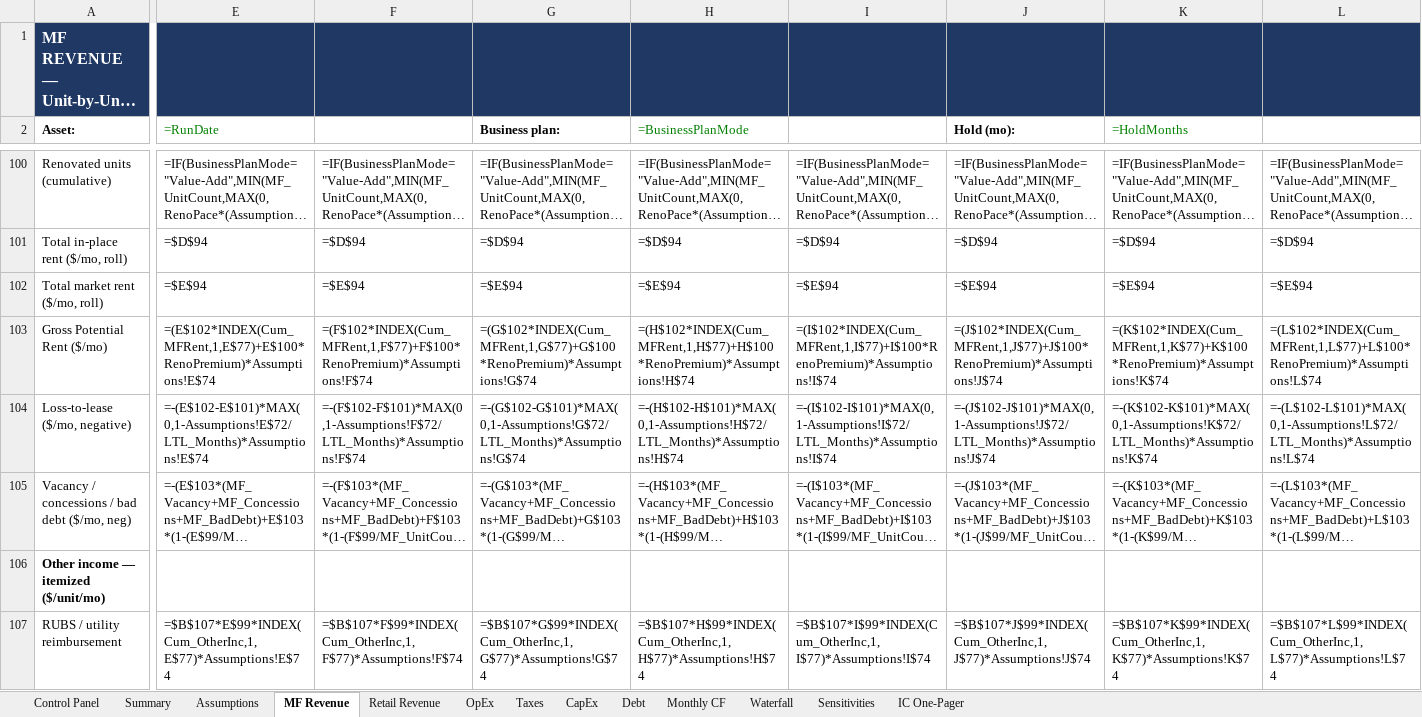
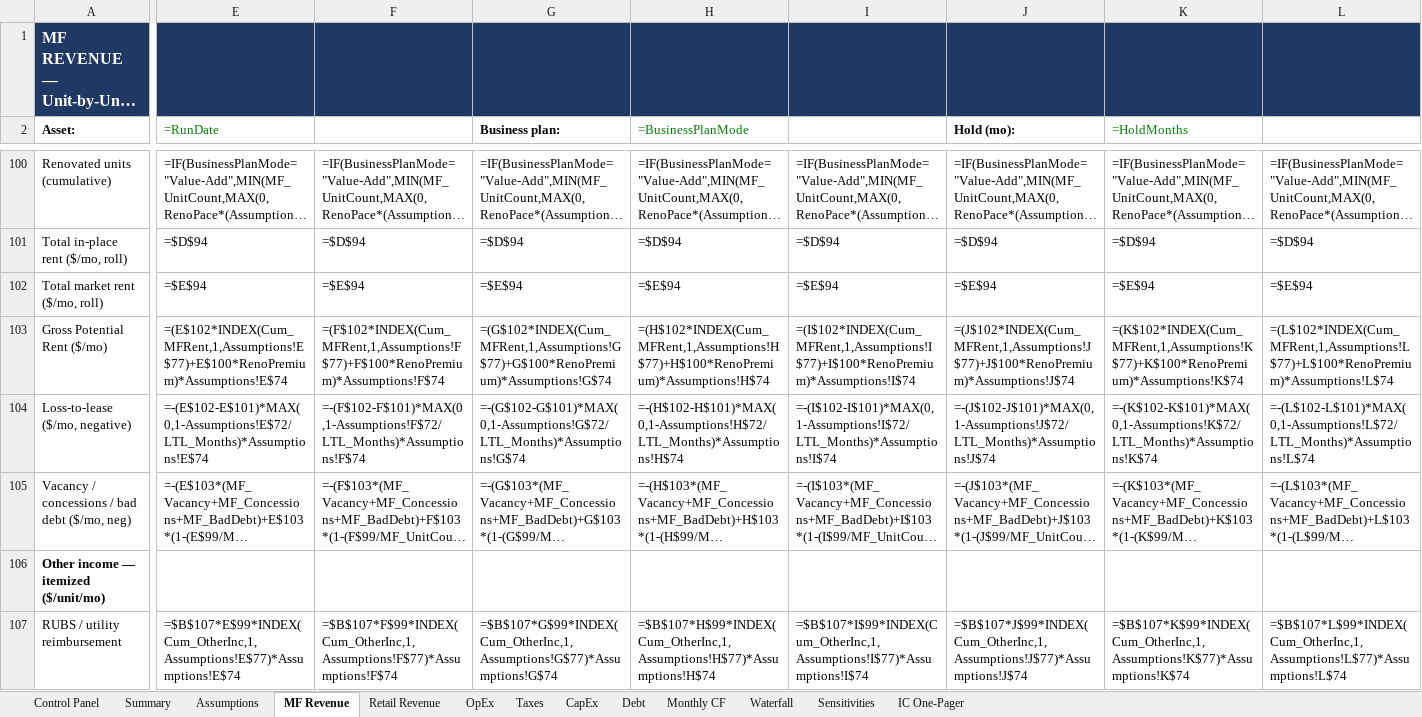
Before and after one commit to Douglasaboard1/wesportal, an Excel workbook: MixedUse_Acquisition_Model.xlsx, sheet MF Revenue, drawn as a sheet; only a part is shown, gaps mark what is left out; long unchanged cells end in …; values as stored, in another font and other column widths than the file's, no borders; formulas without a stored value are shown as written; the diff covers the shown part only; the diff names each change by its address in the sheet, - before the commit and + after, or states it on an @@ line.

```diff
--- a/MixedUse_Acquisition_Model.xlsx (sheet MF Revenue)
+++ b/MixedUse_Acquisition_Model.xlsx (sheet MF Revenue)
-E103 (=RunDate): =(E$102*INDEX(Cum_MFRent,1,E$77)+E$100*RenoPremium)*Assumptions!E$74
+E103 (=RunDate): =(E$102*INDEX(Cum_MFRent,1,Assumptions!E$77)+E$100*RenoPremium)*Assumptions!E$74
-F103: =(F$102*INDEX(Cum_MFRent,1,F$77)+F$100*RenoPremium)*Assumptions!F$74
+F103: =(F$102*INDEX(Cum_MFRent,1,Assumptions!F$77)+F$100*RenoPremium)*Assumptions!F$74
-G103 (Business plan:): =(G$102*INDEX(Cum_MFRent,1,G$77)+G$100*RenoPremium)*Assumptions!G$74
+G103 (Business plan:): =(G$102*INDEX(Cum_MFRent,1,Assumptions!G$77)+G$100*RenoPremium)*Assumptions!G$74
-H103 (=BusinessPlanMode): =(H$102*INDEX(Cum_MFRent,1,H$77)+H$100*RenoPremium)*Assumptions!H$74
+H103 (=BusinessPlanMode): =(H$102*INDEX(Cum_MFRent,1,Assumptions!H$77)+H$100*RenoPremium)*Assumptions!H$74
-I103: =(I$102*INDEX(Cum_MFRent,1,I$77)+I$100*RenoPremium)*Assumptions!I$74
+I103: =(I$102*INDEX(Cum_MFRent,1,Assumptions!I$77)+I$100*RenoPremium)*Assumptions!I$74
-J103 (Hold (mo):): =(J$102*INDEX(Cum_MFRent,1,J$77)+J$100*RenoPremium)*Assumptions!J$74
+J103 (Hold (mo):): =(J$102*INDEX(Cum_MFRent,1,Assumptions!J$77)+J$100*RenoPremium)*Assumptions!J$74
-K103 (=HoldMonths): =(K$102*INDEX(Cum_MFRent,1,K$77)+K$100*RenoPremium)*Assumptions!K$74
+K103 (=HoldMonths): =(K$102*INDEX(Cum_MFRent,1,Assumptions!K$77)+K$100*RenoPremium)*Assumptions!K$74
-L103: =(L$102*INDEX(Cum_MFRent,1,L$77)+L$100*RenoPremium)*Assumptions!L$74
+L103: =(L$102*INDEX(Cum_MFRent,1,Assumptions!L$77)+L$100*RenoPremium)*Assumptions!L$74
-E107 (=RunDate): =$B$107*E$99*INDEX(Cum_OtherInc,1,E$77)*Assumptions!E$74
+E107 (=RunDate): =$B$107*E$99*INDEX(Cum_OtherInc,1,Assumptions!E$77)*Assumptions!E$74
-F107: =$B$107*F$99*INDEX(Cum_OtherInc,1,F$77)*Assumptions!F$74
+F107: =$B$107*F$99*INDEX(Cum_OtherInc,1,Assumptions!F$77)*Assumptions!F$74
-G107 (Business plan:): =$B$107*G$99*INDEX(Cum_OtherInc,1,G$77)*Assumptions!G$74
+G107 (Business plan:): =$B$107*G$99*INDEX(Cum_OtherInc,1,Assumptions!G$77)*Assumptions!G$74
-H107 (=BusinessPlanMode): =$B$107*H$99*INDEX(Cum_OtherInc,1,H$77)*Assumptions!H$74
+H107 (=BusinessPlanMode): =$B$107*H$99*INDEX(Cum_OtherInc,1,Assumptions!H$77)*Assumptions!H$74
-I107: =$B$107*I$99*INDEX(Cum_OtherInc,1,I$77)*Assumptions!I$74
+I107: =$B$107*I$99*INDEX(Cum_OtherInc,1,Assumptions!I$77)*Assumptions!I$74
-J107 (Hold (mo):): =$B$107*J$99*INDEX(Cum_OtherInc,1,J$77)*Assumptions!J$74
+J107 (Hold (mo):): =$B$107*J$99*INDEX(Cum_OtherInc,1,Assumptions!J$77)*Assumptions!J$74
-K107 (=HoldMonths): =$B$107*K$99*INDEX(Cum_OtherInc,1,K$77)*Assumptions!K$74
+K107 (=HoldMonths): =$B$107*K$99*INDEX(Cum_OtherInc,1,Assumptions!K$77)*Assumptions!K$74
-L107: =$B$107*L$99*INDEX(Cum_OtherInc,1,L$77)*Assumptions!L$74
+L107: =$B$107*L$99*INDEX(Cum_OtherInc,1,Assumptions!L$77)*Assumptions!L$74
```
Also changed, not shown: 824 edited cells elsewhere in this sheet, sheet Retail Revenue, sheet OpEx, sheet Sensitivities, MixedUse_validation_acyclic.xlsx, 3 other files.
